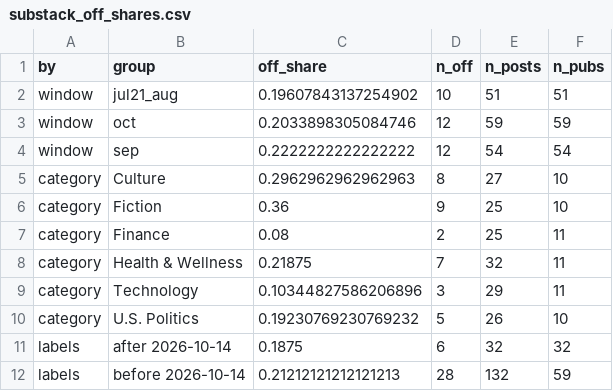
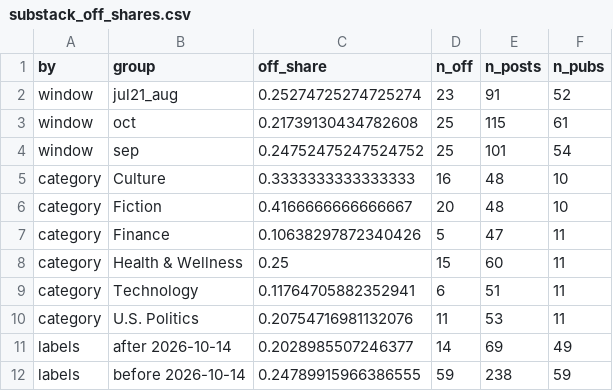
Before and after one commit to srilekha511/fa26-1433-mamidala, a CSV file: output/substack_off_shares.csv, drawn as a sheet.

```diff
--- a/output/substack_off_shares.csv
+++ b/output/substack_off_shares.csv
@@ -1,12 +1,12 @@
 by,group,off_share,n_off,n_posts,n_pubs
-window,jul21_aug,0.19607843137254902,10,51,51
-window,oct,0.2033898305084746,12,59,59
-window,sep,0.2222222222222222,12,54,54
-category,Culture,0.2962962962962963,8,27,10
-category,Fiction,0.36,9,25,10
-category,Finance,0.08,2,25,11
-category,Health & Wellness,0.21875,7,32,11
-category,Technology,0.10344827586206896,3,29,11
-category,U.S. Politics,0.19230769230769232,5,26,10
-labels,after 2026-10-14,0.1875,6,32,32
-labels,before 2026-10-14,0.21212121212121213,28,132,59
+window,jul21_aug,0.25274725274725274,23,91,52
+window,oct,0.21739130434782608,25,115,61
+window,sep,0.24752475247524752,25,101,54
+category,Culture,0.3333333333333333,16,48,10
+category,Fiction,0.4166666666666667,20,48,10
+category,Finance,0.10638297872340426,5,47,11
+category,Health & Wellness,0.25,15,60,11
+category,Technology,0.11764705882352941,6,51,11
+category,U.S. Politics,0.20754716981132076,11,53,11
+labels,after 2026-10-14,0.2028985507246377,14,69,49
+labels,before 2026-10-14,0.24789915966386555,59,238,59
```
Also changed, not shown: output/substack_estimates.csv, output/substack_publications.csv, 6 other files.
